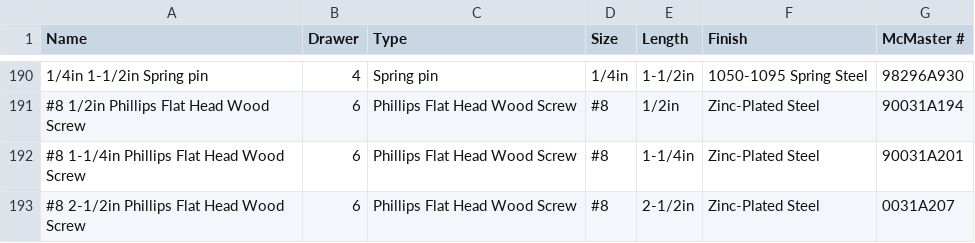
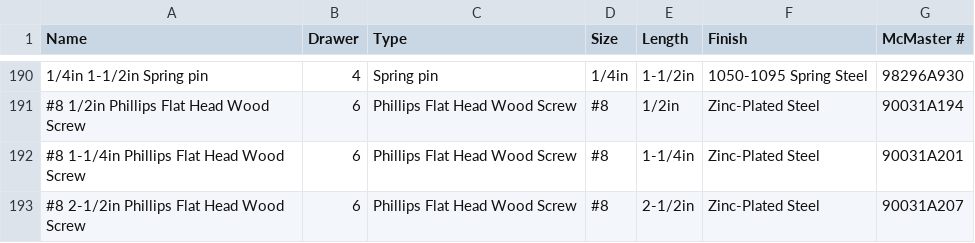
Before and after one commit to AmyPhung/olin-shop-restock-tool, a CSV file: output/autogenerated_inventory.csv, drawn as a sheet; only a part is shown, gaps mark what is left out; the diff names each change by its address in the sheet, - before the commit and + after, or states it on an @@ line.

```diff
--- a/output/autogenerated_inventory.csv
+++ b/output/autogenerated_inventory.csv
-G193 (McMaster #): 0031A207
+G193 (McMaster #): 90031A207
```
Also changed, not shown: 5 other files.
